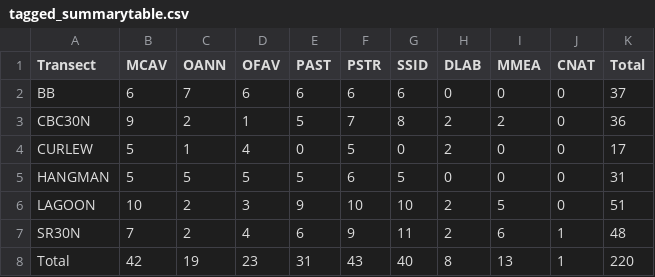
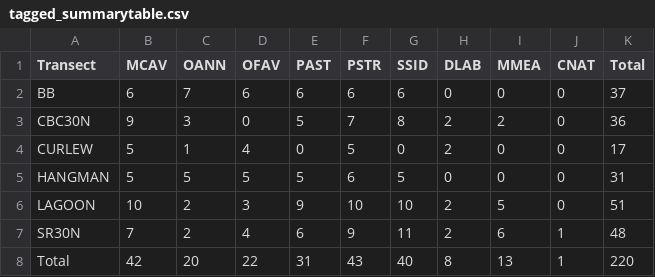
Before and after one commit to brookewicz/Code_notebook, a CSV file: tables/tagged_summarytable.csv, drawn as a sheet.

```diff
--- a/tables/tagged_summarytable.csv
+++ b/tables/tagged_summarytable.csv
@@ -2,3 +2,3 @@
 "BB",6,7,6,6,6,6,0,0,0,37
-"CBC30N",9,2,1,5,7,8,2,2,0,36
+"CBC30N",9,3,0,5,7,8,2,2,0,36
 "CURLEW",5,1,4,0,5,0,2,0,0,17
@@ -7,2 +7,2 @@
 "SR30N",7,2,4,6,9,11,2,6,1,48
-"Total",42,19,23,31,43,40,8,13,1,220
+"Total",42,20,22,31,43,40,8,13,1,220
```
Also changed, not shown: tables/bks_sctld_colonysummary.csv, tables/clb_immunesummary.csv, 5 other files.
